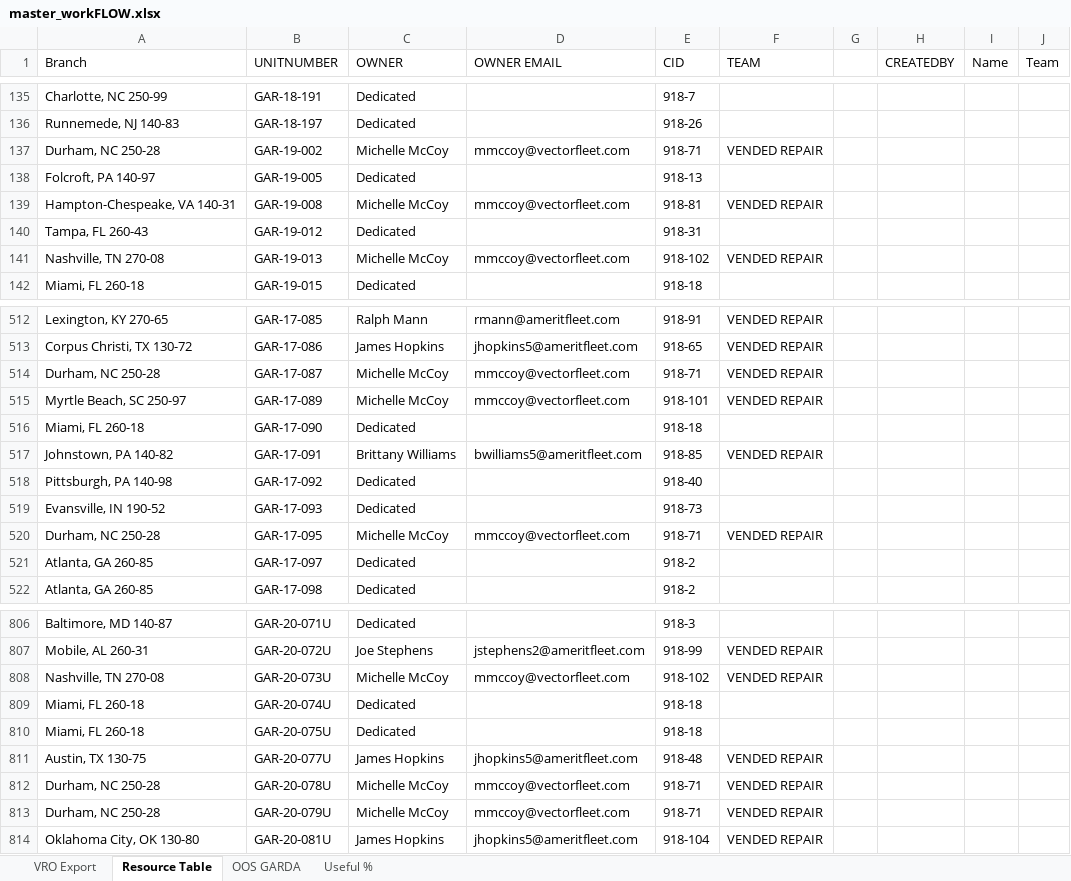
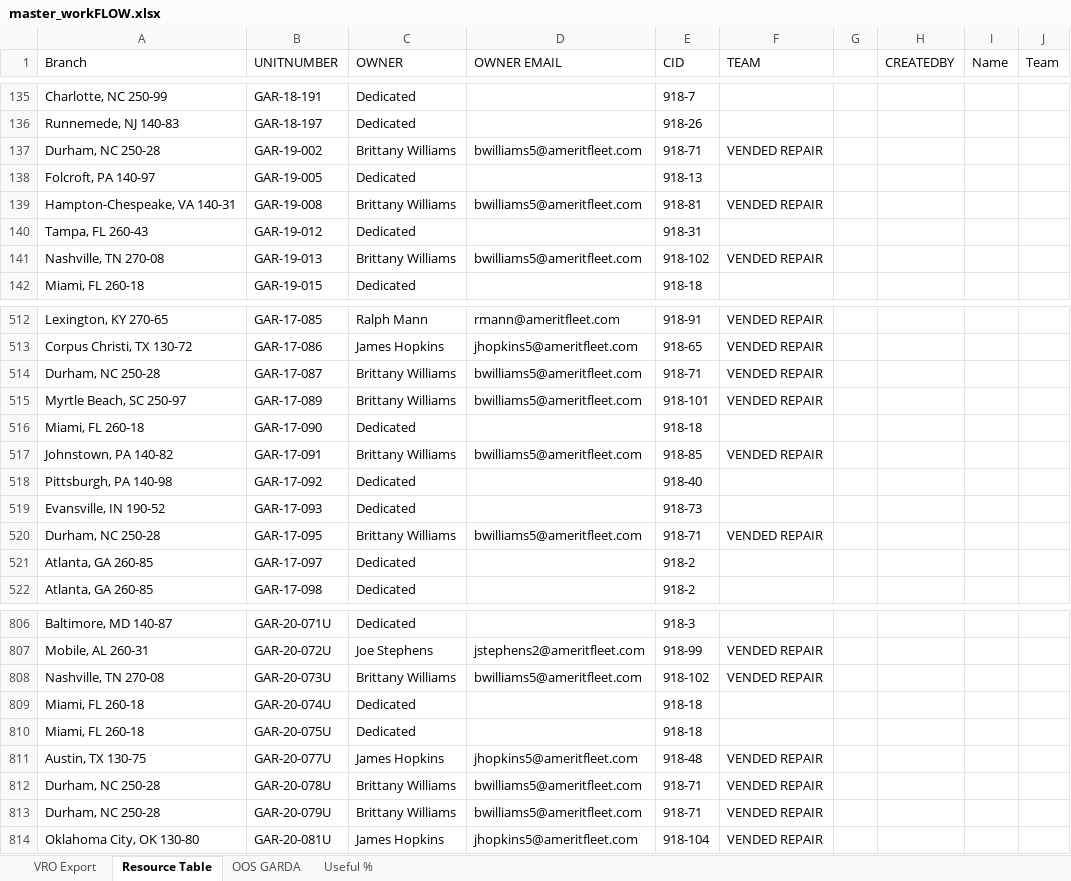
Before and after one commit to nmaysonet/workFLOW, an Excel workbook: master_workFLOW.xlsx, sheet Resource Table, drawn as a sheet; only a part is shown, gaps mark what is left out; values as stored, in another font and other column widths than the file's, no cell formats; table styles not drawn; the diff covers the shown part only; the diff names each change by its address in the sheet, - before the commit and + after, or states it on an @@ line.

```diff
--- a/master_workFLOW.xlsx (sheet Resource Table)
+++ b/master_workFLOW.xlsx (sheet Resource Table)
-C137 (OWNER): Michelle McCoy
+C137 (OWNER): Brittany Williams
-D137 (OWNER EMAIL): mmccoy@vectorfleet.com
+D137 (OWNER EMAIL): bwilliams5@ameritfleet.com
-C139 (OWNER): Michelle McCoy
+C139 (OWNER): Brittany Williams
-D139 (OWNER EMAIL): mmccoy@vectorfleet.com
+D139 (OWNER EMAIL): bwilliams5@ameritfleet.com
-C141 (OWNER): Michelle McCoy
+C141 (OWNER): Brittany Williams
-D141 (OWNER EMAIL): mmccoy@vectorfleet.com
+D141 (OWNER EMAIL): bwilliams5@ameritfleet.com
-C514:C515 (OWNER): Michelle McCoy
+C514:C515 (OWNER): Brittany Williams
-D514:D515 (OWNER EMAIL): mmccoy@vectorfleet.com
+D514:D515 (OWNER EMAIL): bwilliams5@ameritfleet.com
-C520 (OWNER): Michelle McCoy
+C520 (OWNER): Brittany Williams
-D520 (OWNER EMAIL): mmccoy@vectorfleet.com
+D520 (OWNER EMAIL): bwilliams5@ameritfleet.com
-C808 (OWNER): Michelle McCoy
+C808 (OWNER): Brittany Williams
-D808 (OWNER EMAIL): mmccoy@vectorfleet.com
+D808 (OWNER EMAIL): bwilliams5@ameritfleet.com
-C812:C813 (OWNER): Michelle McCoy
+C812:C813 (OWNER): Brittany Williams
-D812:D813 (OWNER EMAIL): mmccoy@vectorfleet.com
+D812:D813 (OWNER EMAIL): bwilliams5@ameritfleet.com
```
Also changed, not shown: 140 edited cells elsewhere in this sheet, cell formats.
